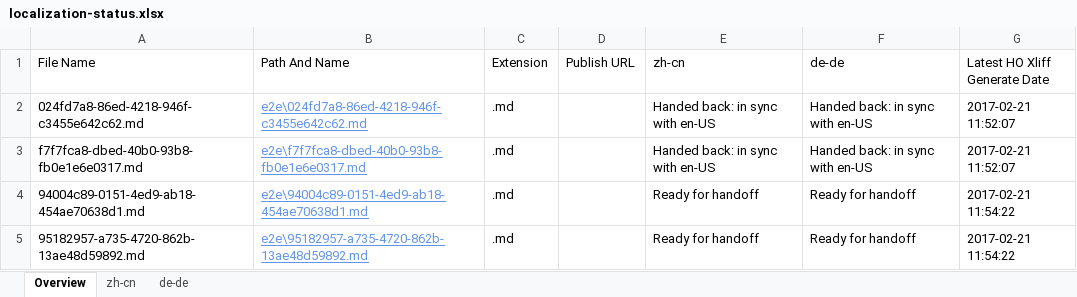
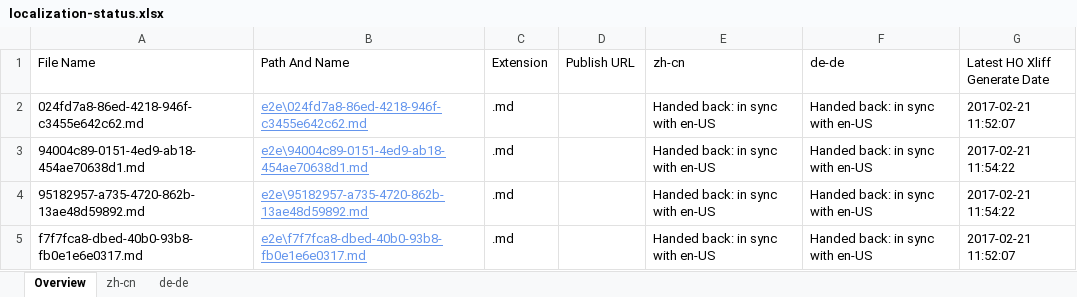
Before and after one commit to OpenLocalizationTestOrg/ol-test4-handback, an Excel workbook: ol-handback/OpenLocalizationTestOrg/ol-test4/xinjiang/localization-status.xlsx, sheet Overview, drawn as a sheet; values as stored, in another font and other column widths than the file's, no borders; table styles not drawn; removed rows and columns are numbered as before the commit, all else as after; the diff names each change by its address in the sheet, - before the commit and + after, or states it on an @@ line.

```diff
--- a/ol-handback/OpenLocalizationTestOrg/ol-test4/xinjiang/localization-status.xlsx (sheet Overview)
+++ b/ol-handback/OpenLocalizationTestOrg/ol-test4/xinjiang/localization-status.xlsx (sheet Overview)
+row 3: 94004c89-0151-4ed9-ab18-454ae70638d1.md | e2e\94004c89-0151-4ed9-ab18-454ae70638d1.md | .md |  | Handed back: in sync with en-US | Handed back: in sync with en-US | 2017-02-21 11:54:22
+row 4: 95182957-a735-4720-862b-13ae48d59892.md | e2e\95182957-a735-4720-862b-13ae48d59892.md | .md |  | Handed back: in sync with en-US | Handed back: in sync with en-US | 2017-02-21 11:54:22
-row 4: 94004c89-0151-4ed9-ab18-454ae70638d1.md | e2e\94004c89-0151-4ed9-ab18-454ae70638d1.md | .md |  | Ready for handoff | Ready for handoff | 2017-02-21 11:54:22
-row 5: 95182957-a735-4720-862b-13ae48d59892.md | e2e\95182957-a735-4720-862b-13ae48d59892.md | .md |  | Ready for handoff | Ready for handoff | 2017-02-21 11:54:22
```
Also changed, not shown: sheet zh-cn, sheet de-de, 1 other file.
